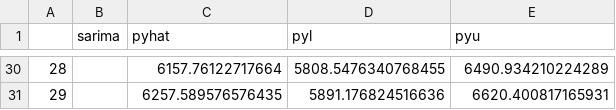
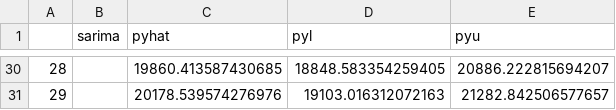
Before and after one commit to momo1606/Covid-19-Time-series-analysis-dashboard, a CSV file: dmh_pred.csv, drawn as a sheet; only a part is shown, gaps mark what is left out; the diff covers the shown part only.

```diff
--- a/dmh_pred.csv
+++ b/dmh_pred.csv
@@ -30,2 +30,2 @@
-28,,6157.76122717664,5808.5476340768455,6490.934210224289
-29,,6257.589576576435,5891.176824516636,6620.400817165931
+28,,19860.413587430685,18848.583354259405,20886.222815694207
+29,,20178.539574276976,19103.016312072163,21282.842506577657
```
Also changed, not shown: 94 edited cells elsewhere in this file, cin_pred.csv, cmh_pred.csv, 17 other files.
